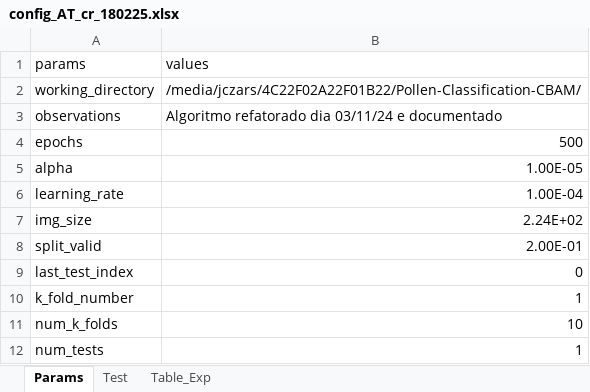
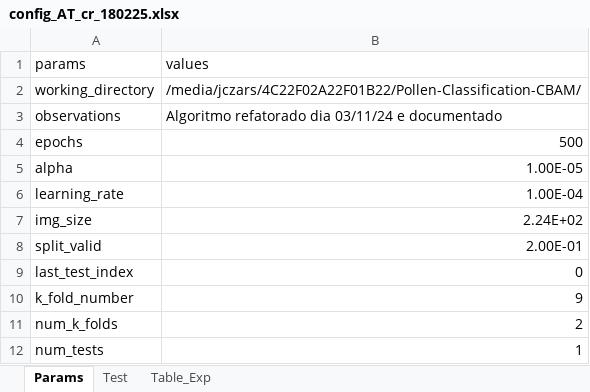
Before and after one commit to jczars/Pollen-Classification-CBAM, an Excel workbook: results/AT_densenet+cbam_exp/config_AT_cr_180225.xlsx, sheet Params, drawn as a sheet; values as stored, in another font and other column widths than the file's, no borders; the diff names each change by its address in the sheet, - before the commit and + after, or states it on an @@ line.

```diff
--- a/results/AT_densenet+cbam_exp/config_AT_cr_180225.xlsx (sheet Params)
+++ b/results/AT_densenet+cbam_exp/config_AT_cr_180225.xlsx (sheet Params)
-B10 (values): 1
+B10 (values): 9
-B11 (values): 10
+B11 (values): 2
```
Also changed, not shown: sheet Table_Exp.
